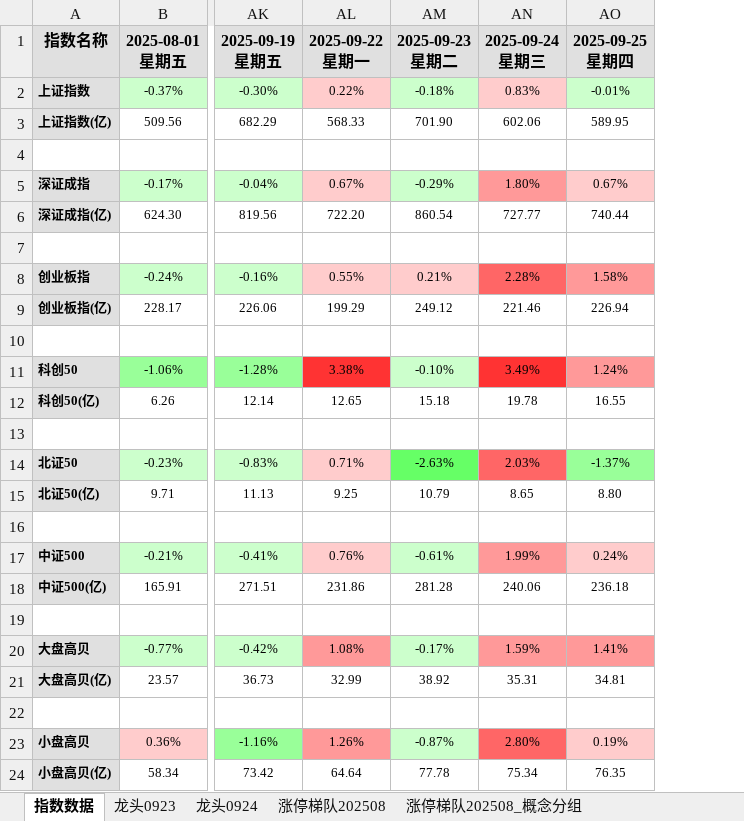
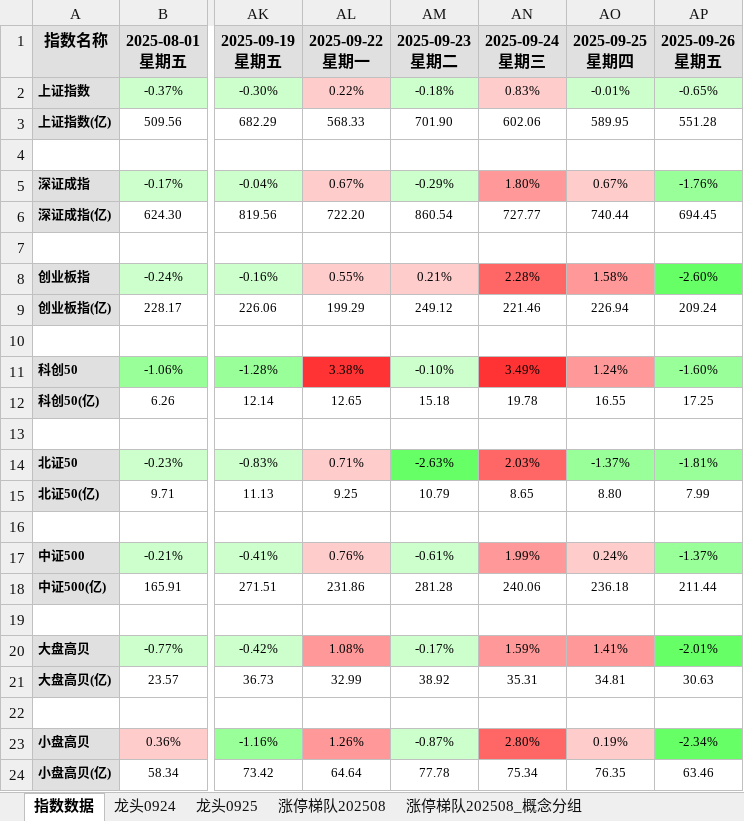
Before and after one commit to KealLiang/HardTrading, an Excel workbook: excel/ladder_analysis.xlsx, sheet 指数数据, drawn as a sheet; only a part is shown, gaps mark what is left out; values as stored, in another font and other column widths than the file's, no borders; ↵ is a line break in a cell; the diff names each change by its address in the sheet, - before the commit and + after, or states it on an @@ line.

```diff
--- a/excel/ladder_analysis.xlsx (sheet 指数数据)
+++ b/excel/ladder_analysis.xlsx (sheet 指数数据)
-sheet tab: 龙头0923
+column AP, rows 1-24: 2025-09-26 ↵ 星期五 | -0.65% | 551.28 |  | -1.76% | 694.45 |  | -2.60% | 209.24 |  | -1.60% | 17.25 |  | -1.81% | 7.99 |  | -1.37% | 211.44 |  | -2.01% | 30.63 |  | -2.34% | 63.46
```
Also changed, not shown: sheet 涨停梯队202508_概念分组_成交量, sheet 涨停梯队202508_概念分组, sheet 涨停梯队202508, sheet 图例_涨停梯队202508, sheet 龙头0925, sheet 龙头0924, other sheet tabs, excel/fupan_analysis.xlsx, excel/fupan_stocks_non_main.xlsx, 2 other files.
